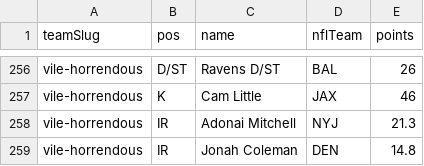
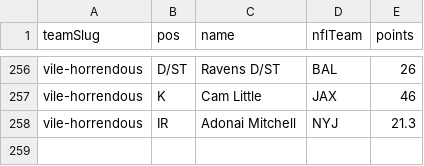
Before and after one commit to Scav-game/MakeFantasyGreatAgain, a CSV file: data/rosters.csv, drawn as a sheet; only a part is shown, gaps mark what is left out.

Commit message:
Auto-sync rosters from ESPN 2026-10-13

```diff
--- a/data/rosters.csv
+++ b/data/rosters.csv
@@ -258,2 +258 @@ vile-horrendous,K,Cam Little,JAX,46
 vile-horrendous,IR,Adonai Mitchell,NYJ,21.3
-vile-horrendous,IR,Jonah Coleman,DEN,14.8
```
Also changed, not shown: 1 other file.
